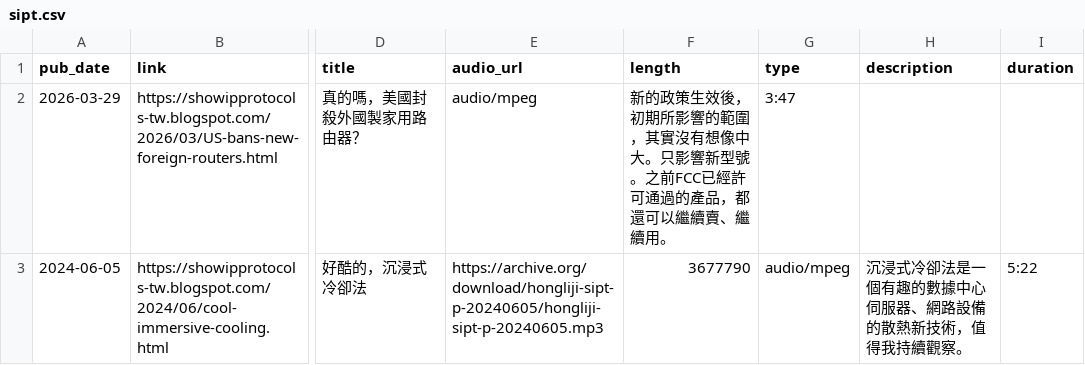
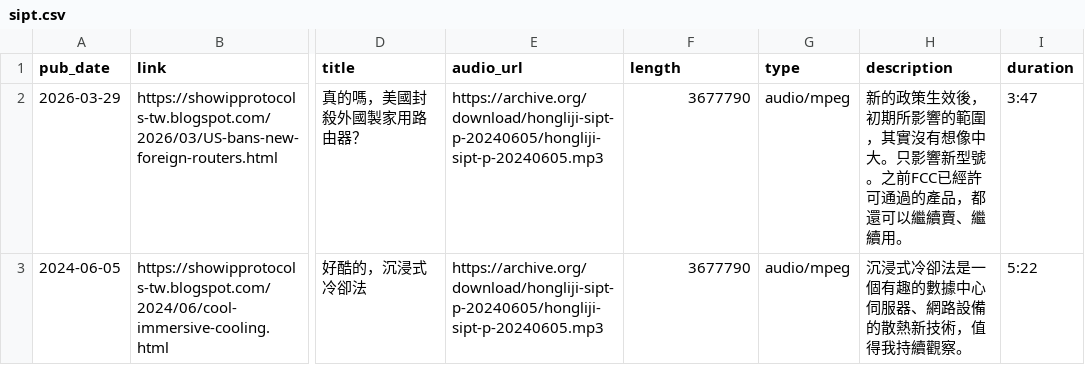
Before and after one commit to hongliji/podcasts, a CSV file: data/sipt.csv, drawn as a sheet; only a part is shown, gaps mark what is left out; the diff names each change by its address in the sheet, - before the commit and + after, or states it on an @@ line.

Commit message:
Fix CSV header and update audio URL
Updated the CSV header and corrected the audio URL for the first entry.

```diff
--- a/data/sipt.csv
+++ b/data/sipt.csv
-E2 (audio_url): audio/mpeg
+E2 (audio_url): https://archive.org/download/hongliji-sipt-p-20240605/hongliji-sipt-p-20240605.mp3
-F2 (length): 新的政策生效後，初期所影響的範圍，其實沒有想像中大。只影響新型號。之前FCC已經許可通過的產品，都還可以繼續賣、繼續用。
+F2 (length): 3677790
-G2 (type): 3:47
+G2 (type): audio/mpeg
-H2 (description): (empty)
+H2 (description): 新的政策生效後，初期所影響的範圍，其實沒有想像中大。只影響新型號。之前FCC已經許可通過的產品，都還可以繼續賣、繼續用。
-I2 (duration): (empty)
+I2 (duration): 3:47
```
